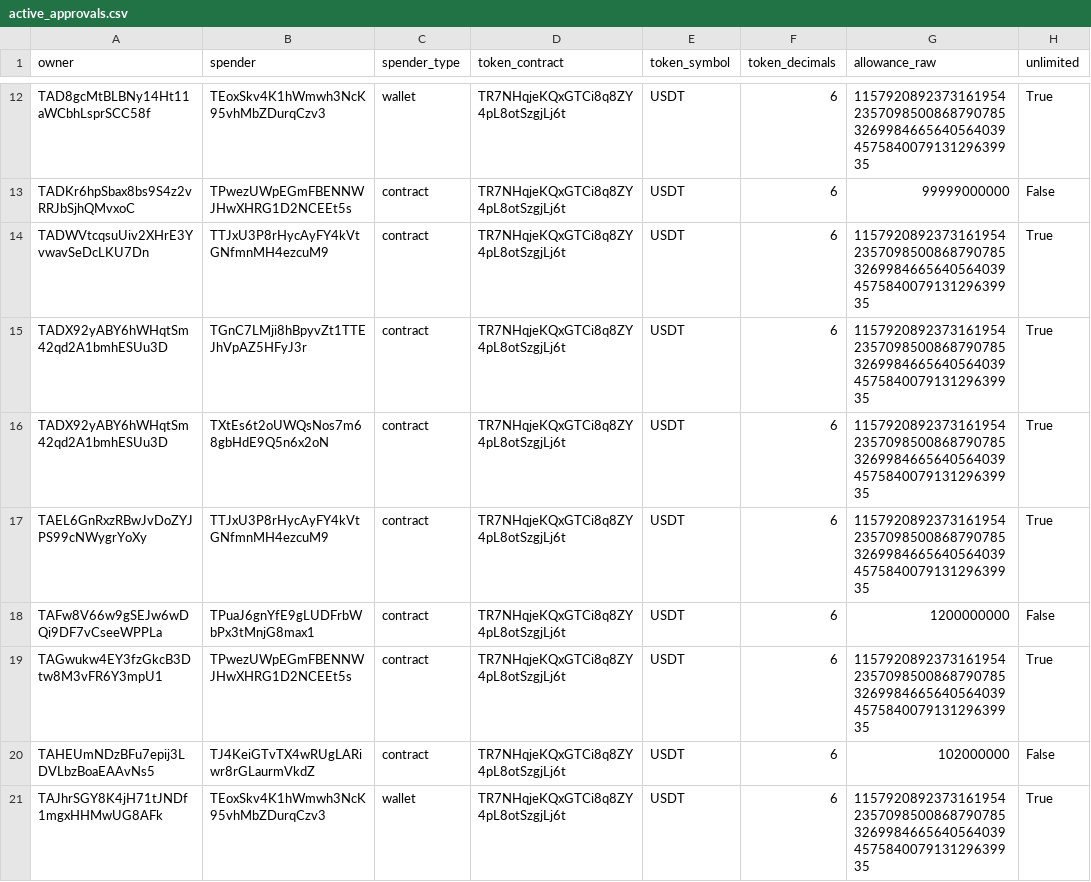
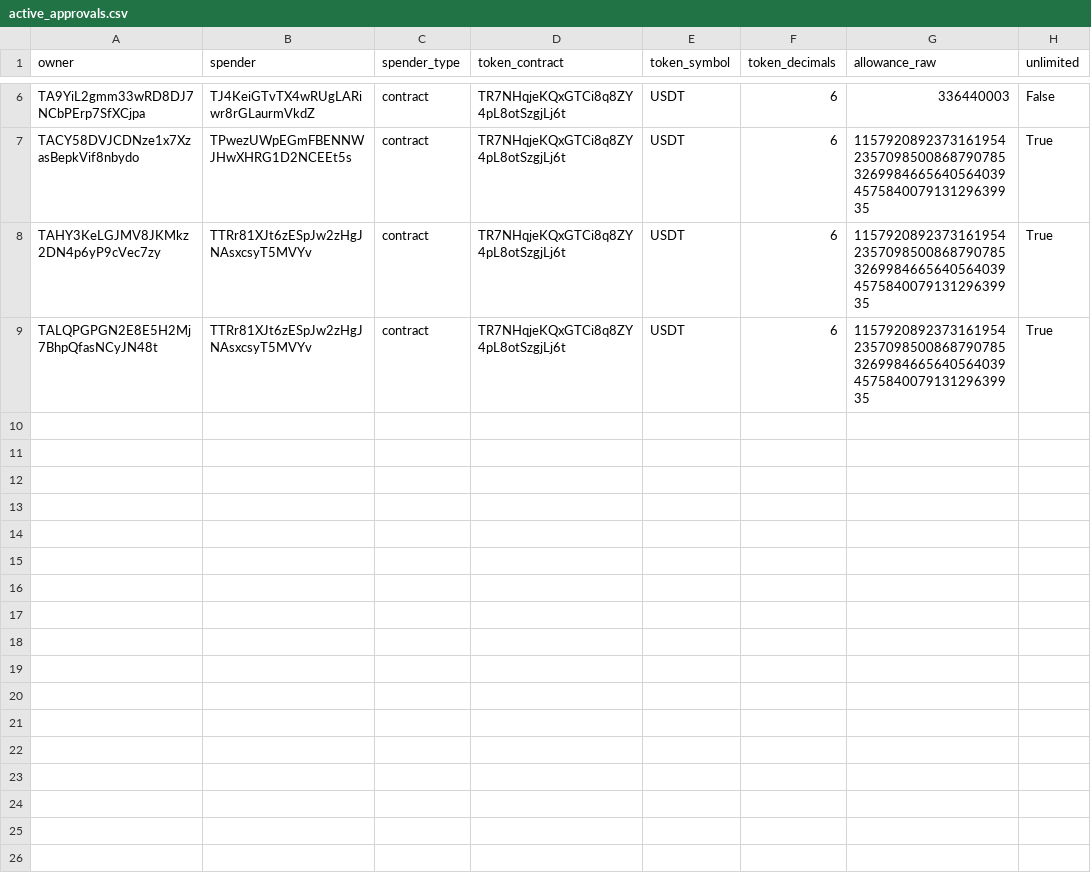
Before and after one commit to Nikolasron/tron_scanner, a CSV file: active_approvals.csv, drawn as a sheet; only a part is shown, gaps mark what is left out; removed rows and columns are numbered as before the commit, all else as after; the diff covers the shown part only; the diff names each change by its address in the sheet, - before the commit and + after, or states it on an @@ line.

```diff
--- a/active_approvals.csv
+++ b/active_approvals.csv
-row 12: TAD8gcMtBLBNy14Ht11aWCbhLsprSCC58f | TEoxSkv4K1hWmwh3NcK95vhMbZDurqCzv3 | wallet | TR7NHqjeKQxGTCi8q8ZY4pL8otSzgjLj6t | USDT | 6 | 115792089237316195423570985008687907853269984665640564039457584007913129639935 | True
-A6 (owner): TADKr6hpSbax8bs9S4z2vRRJbSjhQMvxoC
+A6 (owner): TA9YiL2gmm33wRD8DJ7NCbPErp7SfXCjpa
-B6 (spender): TPwezUWpEGmFBENNWJHwXHRG1D2NCEEt5s
+B6 (spender): TJ4KeiGTvTX4wRUgLARiwr8rGLaurmVkdZ
-G6 (allowance_raw): 99999000000
+G6 (allowance_raw): 336440003
-A7 (owner): TADWVtcqsuUiv2XHrE3YvwavSeDcLKU7Dn
+A7 (owner): TACY58DVJCDNze1x7XzasBepkVif8nbydo
-B7 (spender): TTJxU3P8rHycAyFY4kVtGNfmnMH4ezcuM9
+B7 (spender): TPwezUWpEGmFBENNWJHwXHRG1D2NCEEt5s
-row 15: TADX92yABY6hWHqtSm42qd2A1bmhESUu3D | TGnC7LMji8hBpyvZt1TTEJhVpAZ5HFyJ3r | contract | TR7NHqjeKQxGTCi8q8ZY4pL8otSzgjLj6t | USDT | 6 | 115792089237316195423570985008687907853269984665640564039457584007913129639935 | True
-row 16: TADX92yABY6hWHqtSm42qd2A1bmhESUu3D | TXtEs6t2oUWQsNos7m68gbHdE9Q5n6x2oN | contract | TR7NHqjeKQxGTCi8q8ZY4pL8otSzgjLj6t | USDT | 6 | 115792089237316195423570985008687907853269984665640564039457584007913129639935 | True
-A8 (owner): TAEL6GnRxzRBwJvDoZYJPS99cNWygrYoXy
+A8 (owner): TAHY3KeLGJMV8JKMkz2DN4p6yP9cVec7zy
-B8 (spender): TTJxU3P8rHycAyFY4kVtGNfmnMH4ezcuM9
+B8 (spender): TTRr81XJt6zESpJw2zHgJNAsxcsyT5MVYv
-row 18: TAFw8V66w9gSEJw6wDQi9DF7vCseeWPPLa | TPuaJ6gnYfE9gLUDFrbWbPx3tMnjG8max1 | contract | TR7NHqjeKQxGTCi8q8ZY4pL8otSzgjLj6t | USDT | 6 | 1200000000 | False
-A9 (owner): TAGwukw4EY3fzGkcB3Dtw8M3vFR6Y3mpU1
+A9 (owner): TALQPGPGN2E8E5H2Mj7BhpQfasNCyJN48t
-B9 (spender): TPwezUWpEGmFBENNWJHwXHRG1D2NCEEt5s
+B9 (spender): TTRr81XJt6zESpJw2zHgJNAsxcsyT5MVYv
-row 20: TAHEUmNDzBFu7epij3LDVLbzBoaEAAvNs5 | TJ4KeiGTvTX4wRUgLARiwr8rGLaurmVkdZ | contract | TR7NHqjeKQxGTCi8q8ZY4pL8otSzgjLj6t | USDT | 6 | 102000000 | False
-row 21: TAJhrSGY8K4jH71tJNDf1mgxHHMwUG8AFk | TEoxSkv4K1hWmwh3NcK95vhMbZDurqCzv3 | wallet | TR7NHqjeKQxGTCi8q8ZY4pL8otSzgjLj6t | USDT | 6 | 115792089237316195423570985008687907853269984665640564039457584007913129639935 | True
```
Also changed, not shown: 6 removed rows and 10 edited cells elsewhere in this file, 2 other files.
